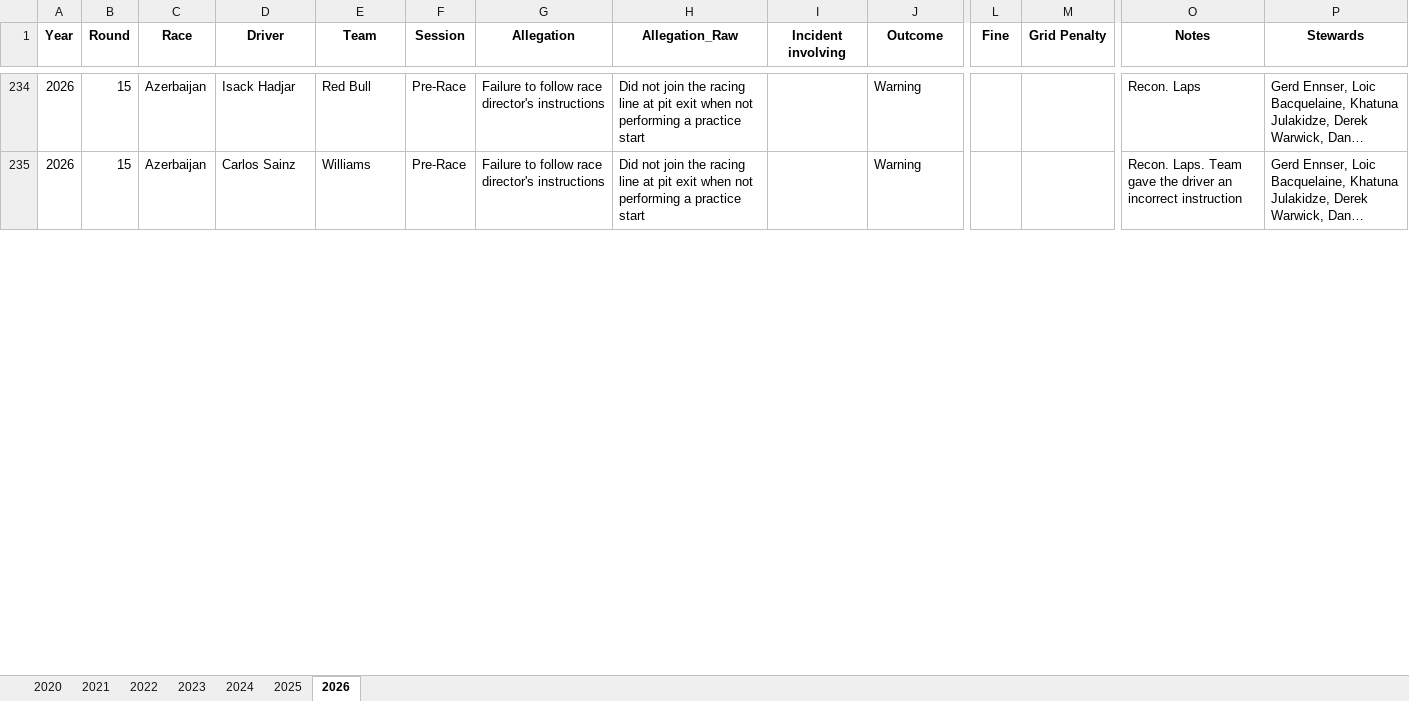
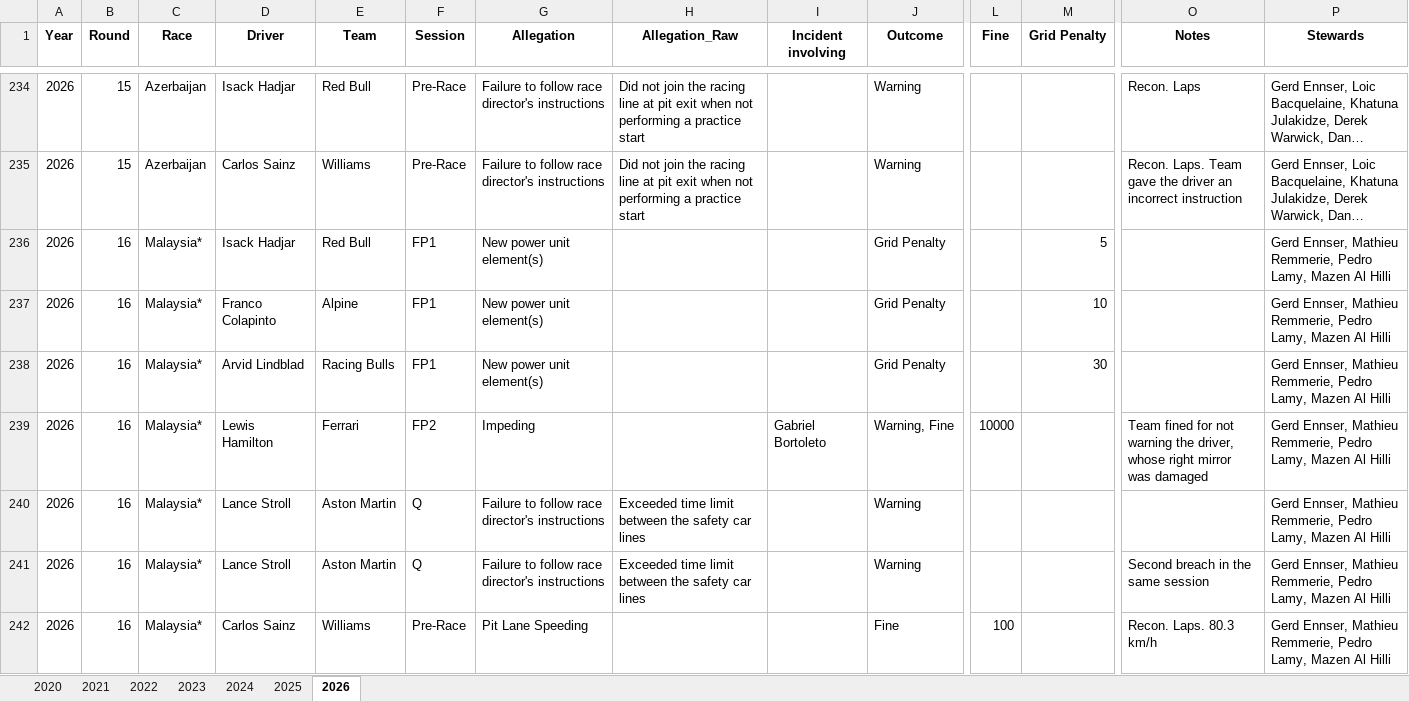
Before and after one commit to j5t3313/F1_Penalties_Dashboard, an Excel workbook: data/F1Penalties.xlsx, sheet 2026, drawn as a sheet; only a part is shown, gaps mark what is left out; long unchanged cells end in …; values as stored, in another font and other column widths than the file's, no borders; rows hold the shown columns only; the diff covers the shown part only; the diff names each change by its address in the sheet, - before the commit and + after, or states it on an @@ line.

```diff
--- a/data/F1Penalties.xlsx (sheet 2026)
+++ b/data/F1Penalties.xlsx (sheet 2026)
+row 236: 2026 | 16 | Malaysia* | Isack Hadjar | Red Bull | FP1 | New power unit element(s) |  |  | Grid Penalty |  | 5 |  | Gerd Ennser, Mathieu Remmerie, Pedro Lamy, Mazen Al Hilli
+row 237: 2026 | 16 | Malaysia* | Franco Colapinto | Alpine | FP1 | New power unit element(s) |  |  | Grid Penalty |  | 10 |  | Gerd Ennser, Mathieu Remmerie, Pedro Lamy, Mazen Al Hilli
+row 238: 2026 | 16 | Malaysia* | Arvid Lindblad | Racing Bulls | FP1 | New power unit element(s) |  |  | Grid Penalty |  | 30 |  | Gerd Ennser, Mathieu Remmerie, Pedro Lamy, Mazen Al Hilli
+row 239: 2026 | 16 | Malaysia* | Lewis Hamilton | Ferrari | FP2 | Impeding |  | Gabriel Bortoleto | Warning, Fine | 10000 |  | Team fined for not warning the driver, whose right mirror was damaged | Gerd Ennser, Mathieu Remmerie, Pedro Lamy, Mazen Al Hilli
+row 240: 2026 | 16 | Malaysia* | Lance Stroll | Aston Martin | Q | Failure to follow race director's instructions | Exceeded time limit between the safety car lines |  | Warning |  |  |  | Gerd Ennser, Mathieu Remmerie, Pedro Lamy, Mazen Al Hilli
+row 241: 2026 | 16 | Malaysia* | Lance Stroll | Aston Martin | Q | Failure to follow race director's instructions | Exceeded time limit between the safety car lines |  | Warning |  |  | Second breach in the same session | Gerd Ennser, Mathieu Remmerie, Pedro Lamy, Mazen Al Hilli
+row 242: 2026 | 16 | Malaysia* | Carlos Sainz | Williams | Pre-Race | Pit Lane Speeding |  |  | Fine | 100 |  | Recon. Laps. 80.3 km/h | Gerd Ennser, Mathieu Remmerie, Pedro Lamy, Mazen Al Hilli
```
Also changed, not shown: 4 added rows and 20 edited cells elsewhere in this sheet, 1 other file.
